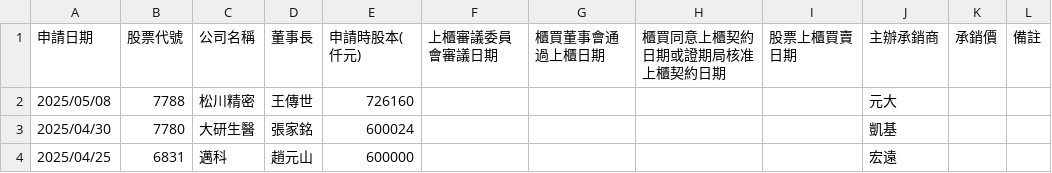
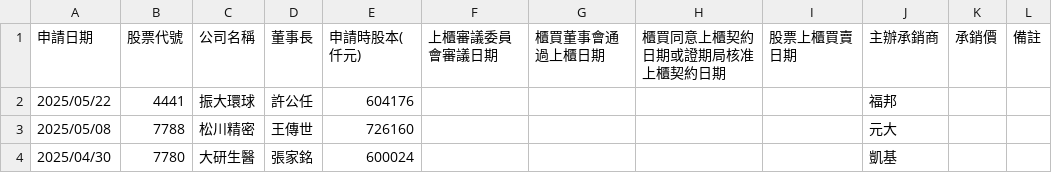
Before and after one commit to wenchiehlee/Selenium-Actions.IPO, a CSV file: TWSE-IPO-utf8-filter.csv, drawn as a sheet; only a part is shown; the shorter side is filled out with more unchanged rows.

```diff
--- a/TWSE-IPO-utf8-filter.csv
+++ b/TWSE-IPO-utf8-filter.csv
@@ -1,2 +1,3 @@
 "申請日期","股票代號","公司名稱","董事長","申請時股本(仟元)","上櫃審議委員會審議日期","櫃買董事會通過上櫃日期","櫃買同意上櫃契約日期或證期局核准上櫃契約日期","股票上櫃買賣日期","主辦承銷商","承銷價","備註"
+"2025/05/22","4441","振大環球","許公任","604176","","","","","福邦","",""
 "2025/05/08","7788","松川精密","王傳世","726160","","","","","元大","",""
```
Also changed, not shown: TWSE_TPEX-IPO-utf8-filter-sort-no-duplicate.csv, TWSE_TPEX-IPO-utf8-filter-sort.csv, 18 other files.
